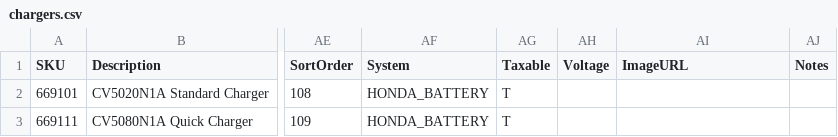
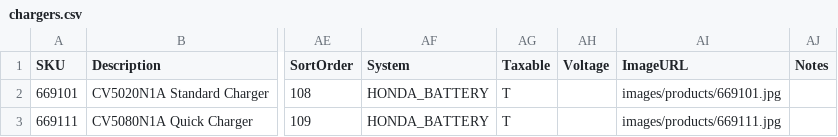
Before and after one commit to WestEndPower/westendpower-marketplace, a CSV file: brands/honda/data/chargers.csv, drawn as a sheet; only a part is shown, gaps mark what is left out; the diff names each change by its address in the sheet, - before the commit and + after, or states it on an @@ line.

```diff
--- a/brands/honda/data/chargers.csv
+++ b/brands/honda/data/chargers.csv
-AI2 (ImageURL): (empty)
+AI2 (ImageURL): images/products/669101.jpg
-AI3 (ImageURL): (empty)
+AI3 (ImageURL): images/products/669111.jpg
```
Also changed, not shown: brands/honda/data/batteries.csv, brands/honda/data/products.csv, 4 other files.
